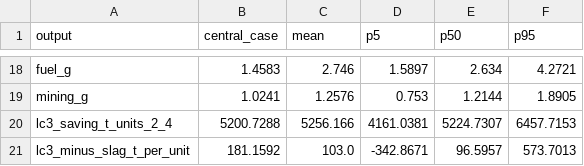
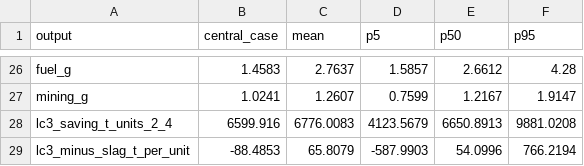
Before and after one commit to vcla0004/MTE4593-Group-Assignment, a CSV file: 03_LCA_Calculations/results/lca_montecarlo_summary.csv, drawn as a sheet; only a part is shown, gaps mark what is left out; addresses are those after the commit; the diff covers the shown part only; the diff names each change by its address in the sheet, - before the commit and + after, or states it on an @@ line.

```diff
--- a/03_LCA_Calculations/results/lca_montecarlo_summary.csv
+++ b/03_LCA_Calculations/results/lca_montecarlo_summary.csv
-C26 (mean): 2.746
+C26 (mean): 2.7637
-D26 (p5): 1.5897
+D26 (p5): 1.5857
-E26 (p50): 2.634
+E26 (p50): 2.6612
-F26 (p95): 4.2721
+F26 (p95): 4.28
-C27 (mean): 1.2576
+C27 (mean): 1.2607
-D27 (p5): 0.753
+D27 (p5): 0.7599
-E27 (p50): 1.2144
+E27 (p50): 1.2167
-F27 (p95): 1.8905
+F27 (p95): 1.9147
-B28 (central_case): 5200.7288
+B28 (central_case): 6599.916
-C28 (mean): 5256.166
+C28 (mean): 6776.0083
-D28 (p5): 4161.0381
+D28 (p5): 4123.5679
-E28 (p50): 5224.7307
+E28 (p50): 6650.8913
-F28 (p95): 6457.7153
+F28 (p95): 9881.0208
-B29 (central_case): 181.1592
+B29 (central_case): -88.4853
-C29 (mean): 103.0
+C29 (mean): 65.8079
-D29 (p5): -342.8671
+D29 (p5): -587.9903
-E29 (p50): 96.5957
+E29 (p50): 54.0996
-F29 (p95): 573.7013
+F29 (p95): 766.2194
```
Also changed, not shown: 8 added rows and 79 edited cells elsewhere in this file, 03_LCA_Calculations/Accounting_corrected.csv, 03_LCA_Calculations/results/lca_inventory.csv, 22 other files.
